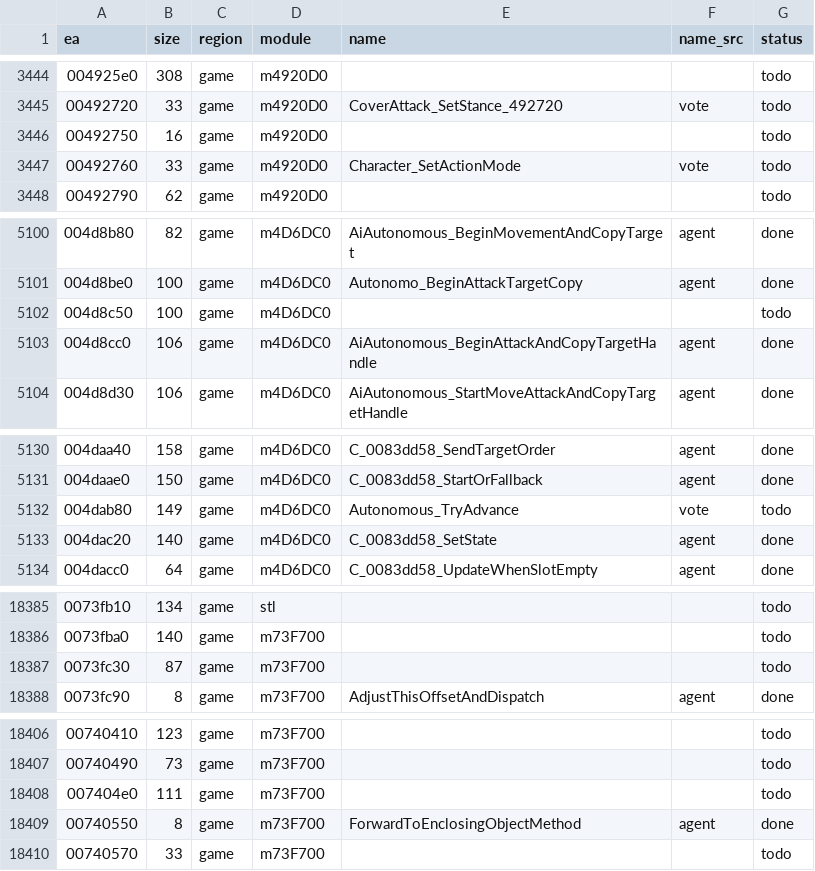
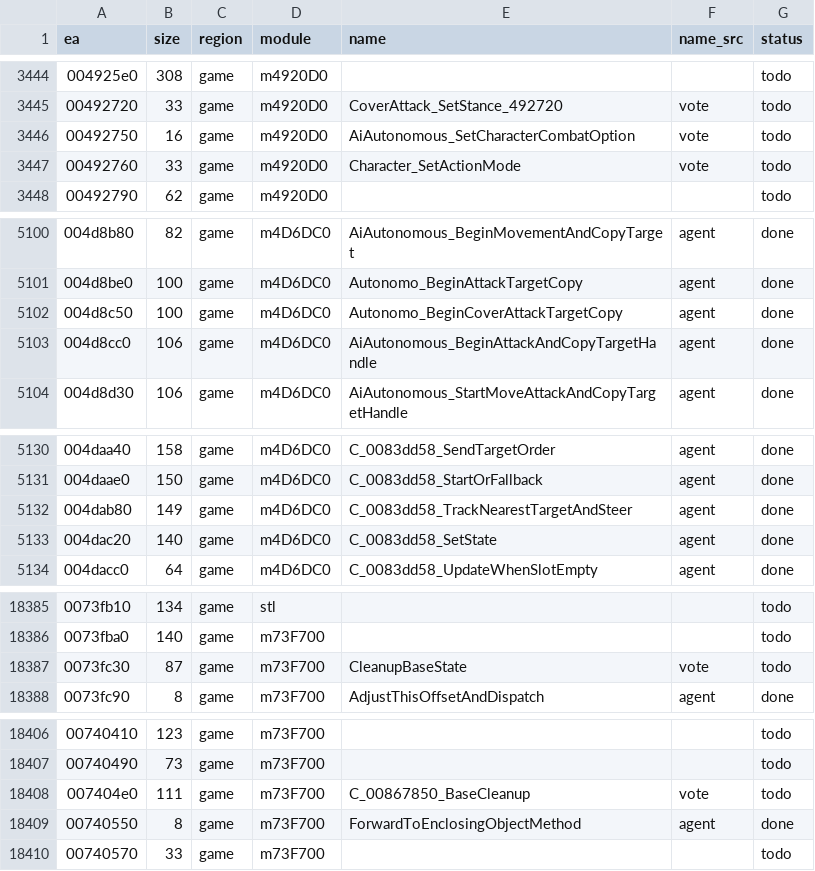
Before and after one commit to eonflux7/csf-re, a CSV file: db/functions.csv, drawn as a sheet; only a part is shown, gaps mark what is left out; the diff covers the shown part only.

```diff
--- a/db/functions.csv
+++ b/db/functions.csv
@@ -3445,3 +3445,3 @@ ea,size,region,module,name,name_src,status
 00492720,33,game,m4920D0,CoverAttack_SetStance_492720,vote,todo
-00492750,16,game,m4920D0,,,todo
+00492750,16,game,m4920D0,AiAutonomous_SetCharacterCombatOption,vote,todo
 00492760,33,game,m4920D0,Character_SetActionMode,vote,todo
@@ -5101,3 +5101,3 @@ ea,size,region,module,name,name_src,status
 004d8be0,100,game,m4D6DC0,Autonomo_BeginAttackTargetCopy,agent,done
-004d8c50,100,game,m4D6DC0,,,todo
+004d8c50,100,game,m4D6DC0,Autonomo_BeginCoverAttackTargetCopy,agent,done
 004d8cc0,106,game,m4D6DC0,AiAutonomous_BeginAttackAndCopyTargetHandle,agent,done
@@ -5131,3 +5131,3 @@ ea,size,region,module,name,name_src,status
 004daae0,150,game,m4D6DC0,C_0083dd58_StartOrFallback,agent,done
-004dab80,149,game,m4D6DC0,Autonomous_TryAdvance,vote,todo
+004dab80,149,game,m4D6DC0,C_0083dd58_TrackNearestTargetAndSteer,agent,done
 004dac20,140,game,m4D6DC0,C_0083dd58_SetState,agent,done
@@ -18386,3 +18386,3 @@ ea,size,region,module,name,name_src,status
 0073fba0,140,game,m73F700,,,todo
-0073fc30,87,game,m73F700,,,todo
+0073fc30,87,game,m73F700,CleanupBaseState,vote,todo
 0073fc90,8,game,m73F700,AdjustThisOffsetAndDispatch,agent,done
@@ -18407,3 +18407,3 @@ ea,size,region,module,name,name_src,status
 00740490,73,game,m73F700,,,todo
-007404e0,111,game,m73F700,,,todo
+007404e0,111,game,m73F700,C_00867850_BaseCleanup,vote,todo
 00740550,8,game,m73F700,ForwardToEnclosingObjectMethod,agent,done
```
Also changed, not shown: 29 edited cells elsewhere in this file, 11 other files.
